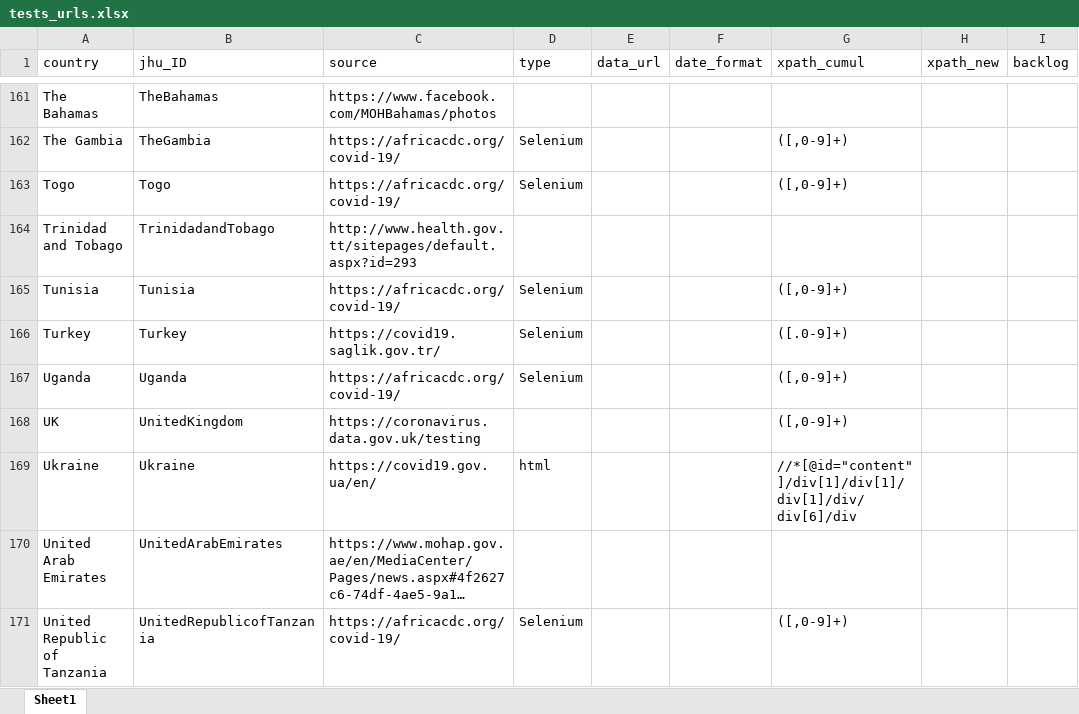
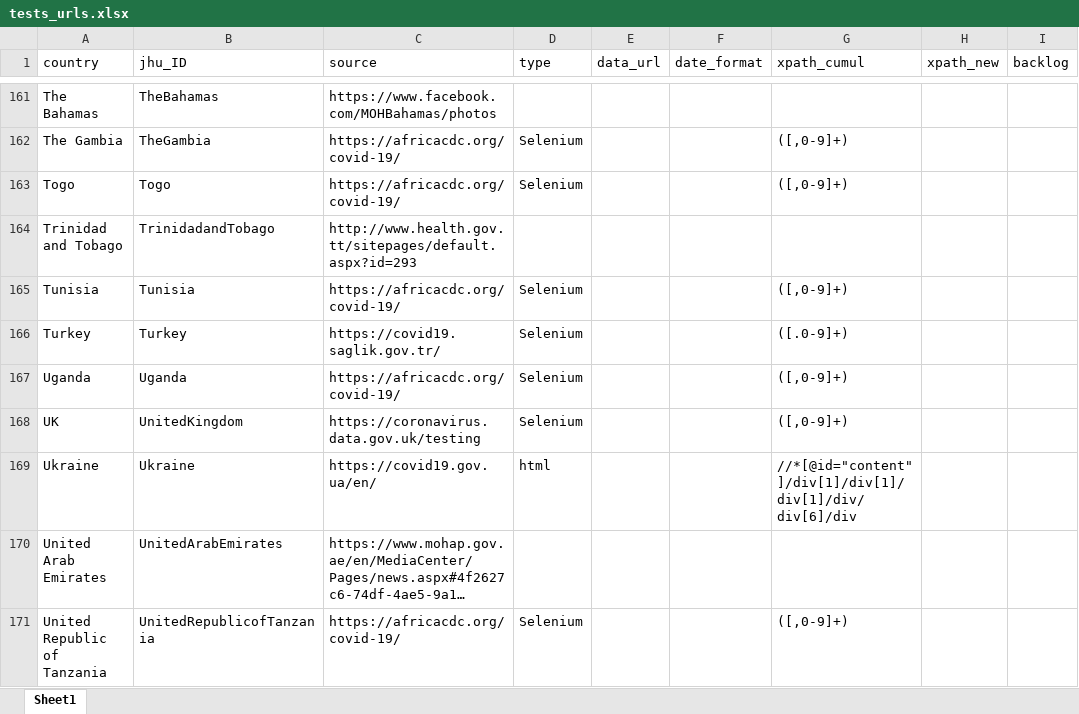
Before and after one commit to finddx/FINDCov19TrackerData, an Excel workbook: manual/tests_urls.xlsx, sheet Sheet1, drawn as a sheet; only a part is shown, gaps mark what is left out; long unchanged cells end in …; values as stored, in another font and other column widths than the file's, no cell formats; the diff covers the shown part only; the diff names each change by its address in the sheet, - before the commit and + after, or states it on an @@ line.

```diff
--- a/manual/tests_urls.xlsx (sheet Sheet1)
+++ b/manual/tests_urls.xlsx (sheet Sheet1)
-D168 (type): (empty)
+D168 (type): Selenium
```
Also changed, not shown: 36 edited cells elsewhere in this sheet, cell formats.
